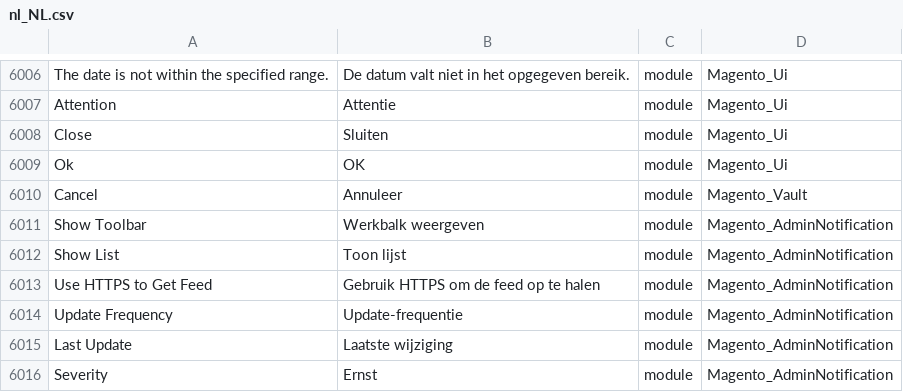
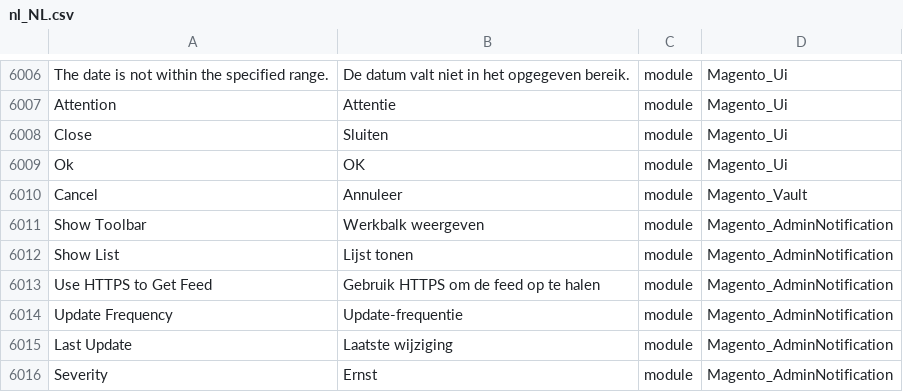
Before and after one commit to Magento2Translations/language_nl_nl, a CSV file: nl_NL.csv, drawn as a sheet; only a part is shown, gaps mark what is left out; the diff covers the shown part only.

```diff
--- a/nl_NL.csv
+++ b/nl_NL.csv
@@ -6016,3 +6016,3 @@ Cancel,Annuleer,module,Magento_Vault
 "Show Toolbar","Werkbalk weergeven",module,Magento_AdminNotification
-"Show List","Toon lijst",module,Magento_AdminNotification
+"Show List","Lijst tonen",module,Magento_AdminNotification
 "Use HTTPS to Get Feed","Gebruik HTTPS om de feed op te halen",module,Magento_AdminNotification
```
Also changed, not shown: 6 edited cells elsewhere in this file.
